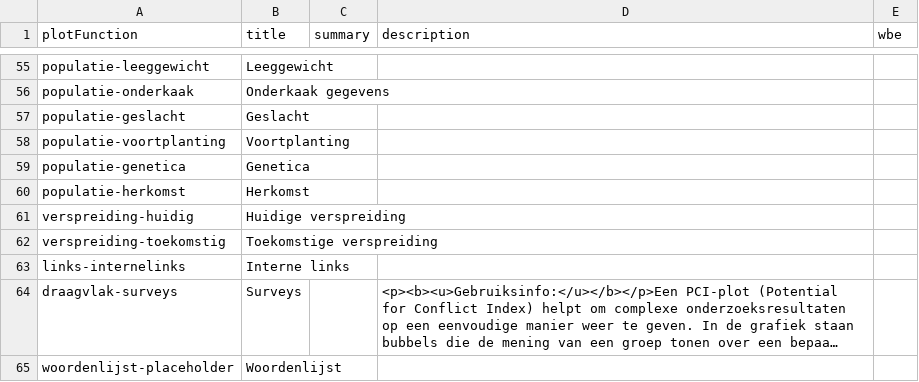
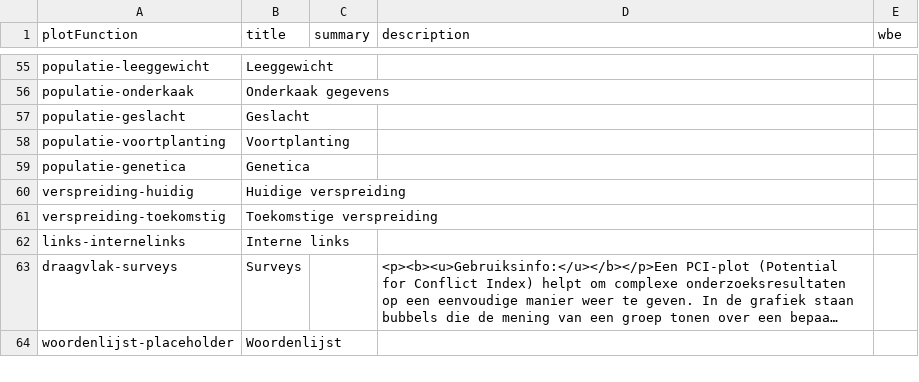
Before and after one commit to inbo/reporting-rshiny-grofwildjacht, a CSV file: reporting-grofwild/inst/extdata/uiText.csv, drawn as a sheet; only a part is shown, gaps mark what is left out; long unchanged cells end in …; the diff names each change by its address in the sheet, - before the commit and + after, or states it on an @@ line.

Commit message:
feat #618 - Put Herkomst wolven under Genetica

```diff
--- a/reporting-grofwild/inst/extdata/uiText.csv
+++ b/reporting-grofwild/inst/extdata/uiText.csv
-row 60: populatie-herkomst | Herkomst
```
Also changed, not shown: 4 other files.
